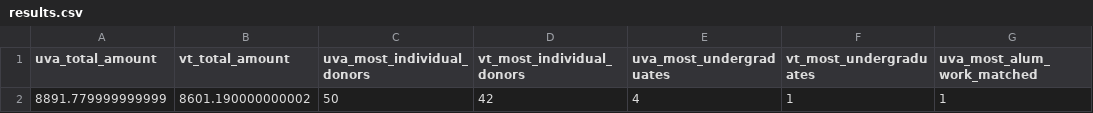
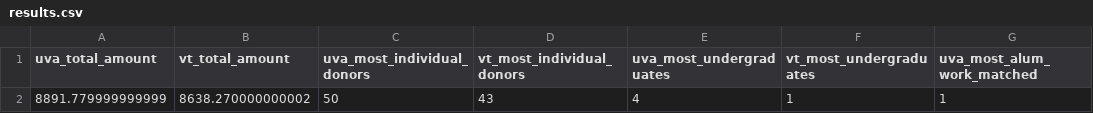
Before and after one commit to msaperst/cwkc-v2, a CSV file: public/assets/csv/results.csv, drawn as a sheet; only a part is shown; the diff names each change by its address in the sheet, - before the commit and + after, or states it on an @@ line.

```diff
--- a/public/assets/csv/results.csv
+++ b/public/assets/csv/results.csv
-B2 (vt_total_amount): 8601.190000000002
+B2 (vt_total_amount): 8638.270000000002
-D2 (vt_most_individual_donors): 42
+D2 (vt_most_individual_donors): 43
```
